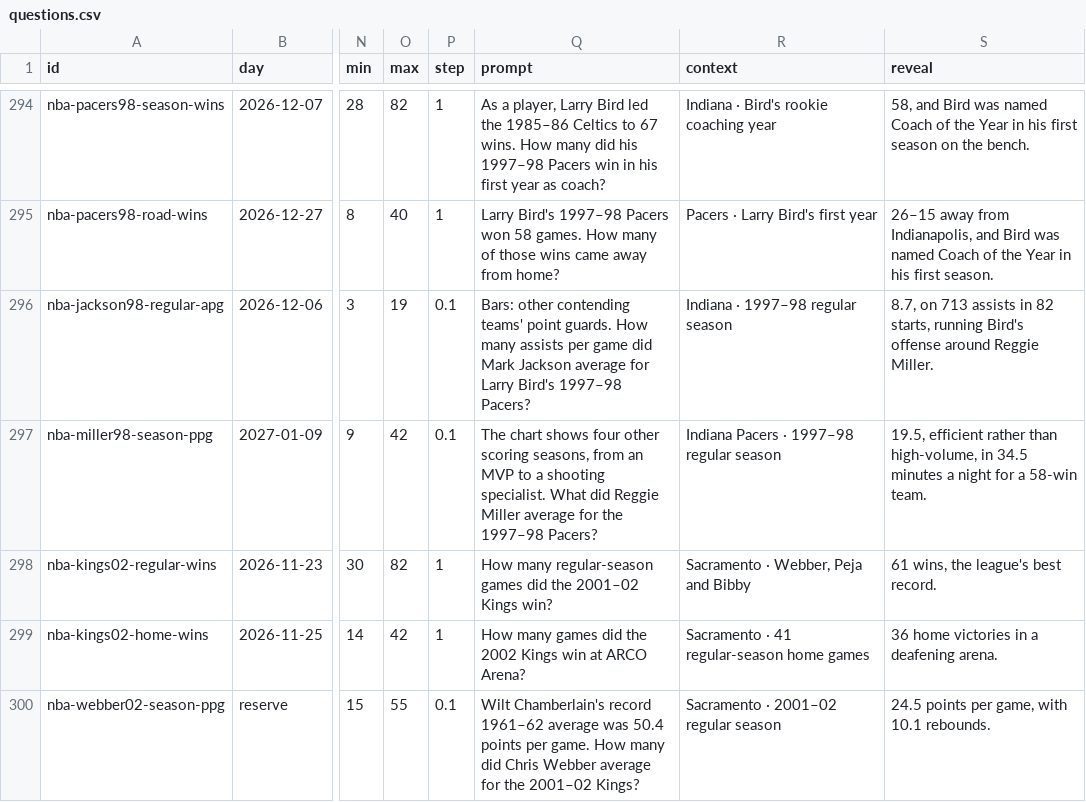
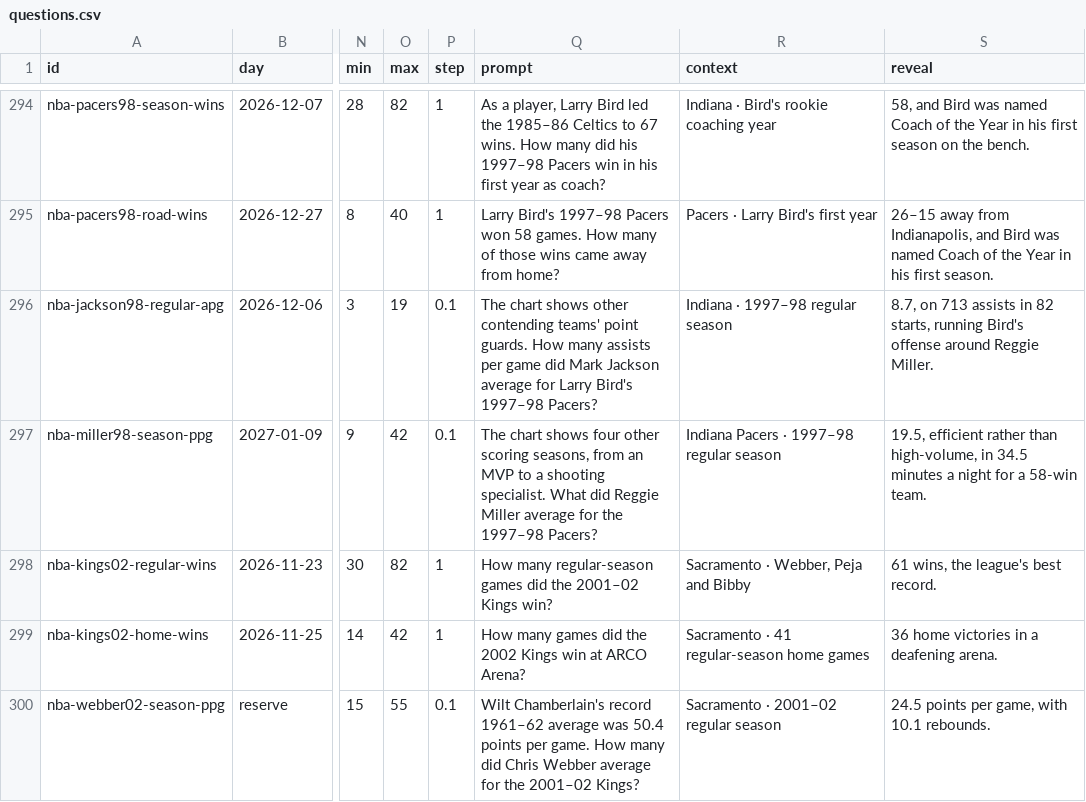
Before and after one commit to Atiyk/Stat-Window, a CSV file: docs/nba/questions.csv, drawn as a sheet; only a part is shown, gaps mark what is left out; the diff covers the shown part only; the diff names each change by its address in the sheet, - before the commit and + after, or states it on an @@ line.

```diff
--- a/docs/nba/questions.csv
+++ b/docs/nba/questions.csv
-Q296 (prompt): Bars: other contending…
+Q296 (prompt): The chart shows other contending…
```
Also changed, not shown: 28 edited cells elsewhere in this file, 18 other files.
